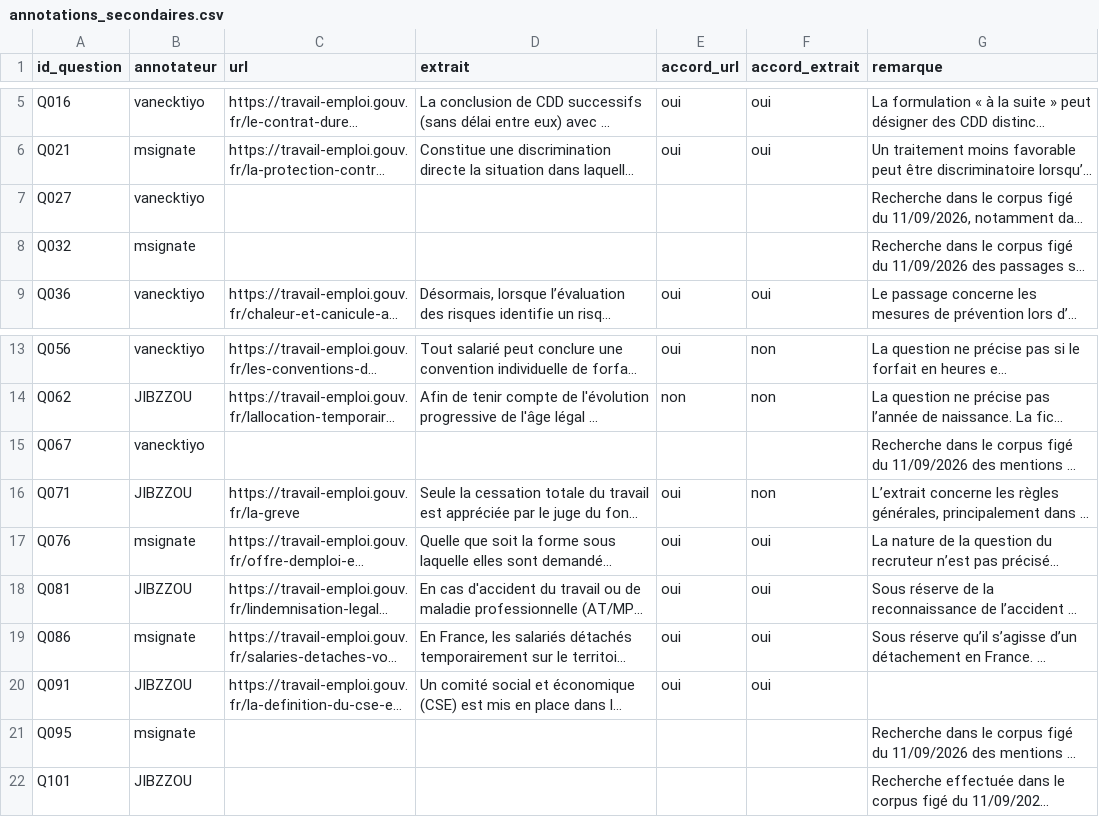
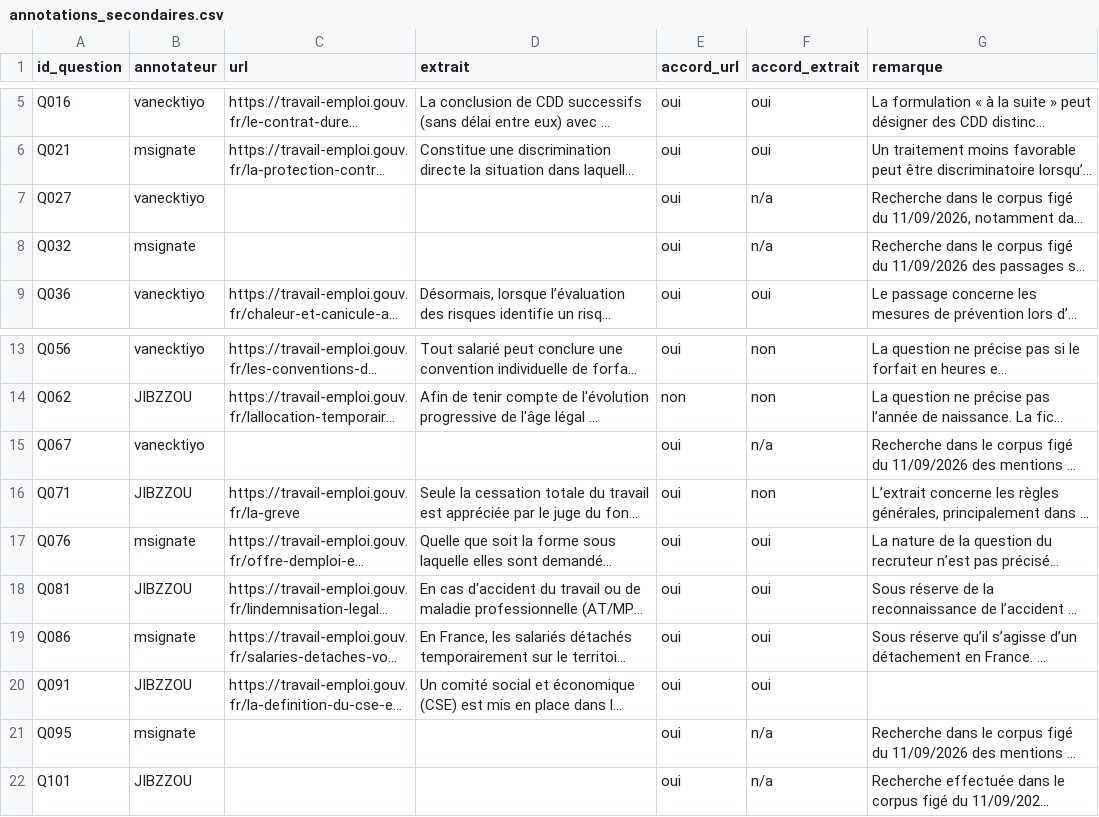
Before and after one commit to datatigersNLP/data_tigers_nlp, a CSV file: evaluation/questions/annotations_secondaires.csv, drawn as a sheet; only a part is shown, gaps mark what is left out; long unchanged cells end in …; the diff names each change by its address in the sheet, - before the commit and + after, or states it on an @@ line.

Commit message:
docs(eval): compléter les accords hors corpus (#44)

```diff
--- a/evaluation/questions/annotations_secondaires.csv
+++ b/evaluation/questions/annotations_secondaires.csv
-E7:E8 (accord_url): (empty)
+E7:E8 (accord_url): oui
-F7:F8 (accord_extrait): (empty)
+F7:F8 (accord_extrait): n/a
-E15 (accord_url): (empty)
+E15 (accord_url): oui
-F15 (accord_extrait): (empty)
+F15 (accord_extrait): n/a
-E21:E22 (accord_url): (empty)
+E21:E22 (accord_url): oui
-F21:F22 (accord_extrait): (empty)
+F21:F22 (accord_extrait): n/a
```
